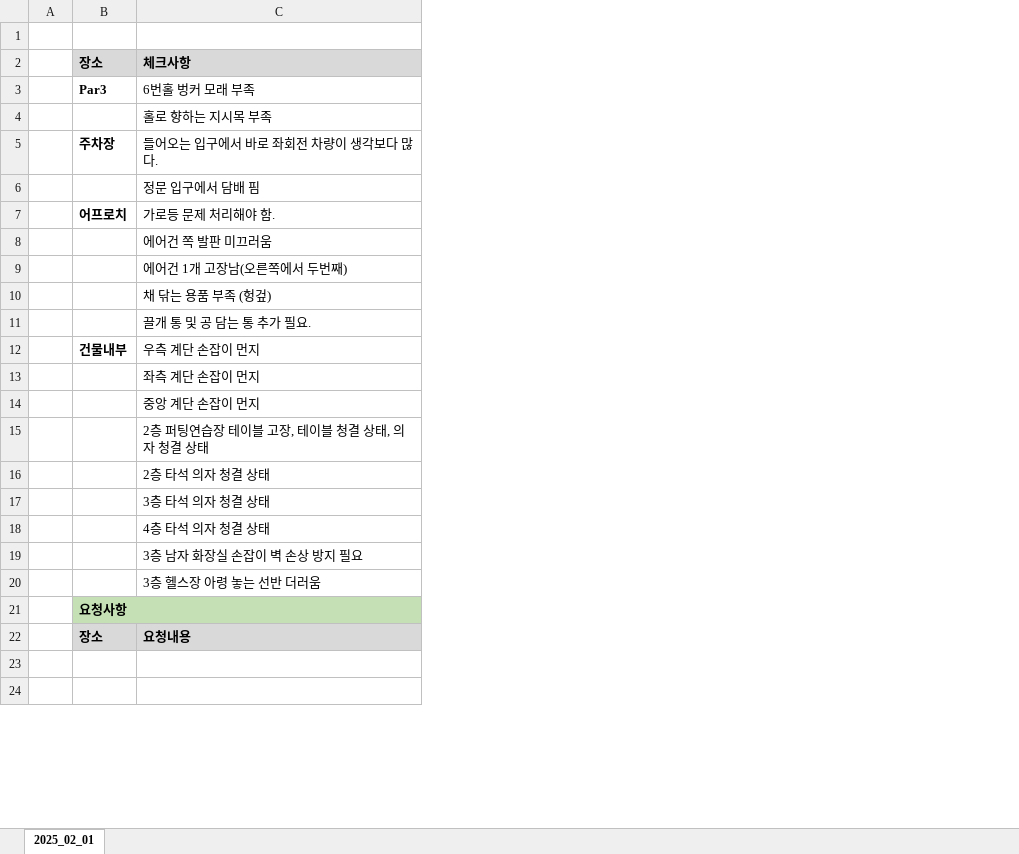
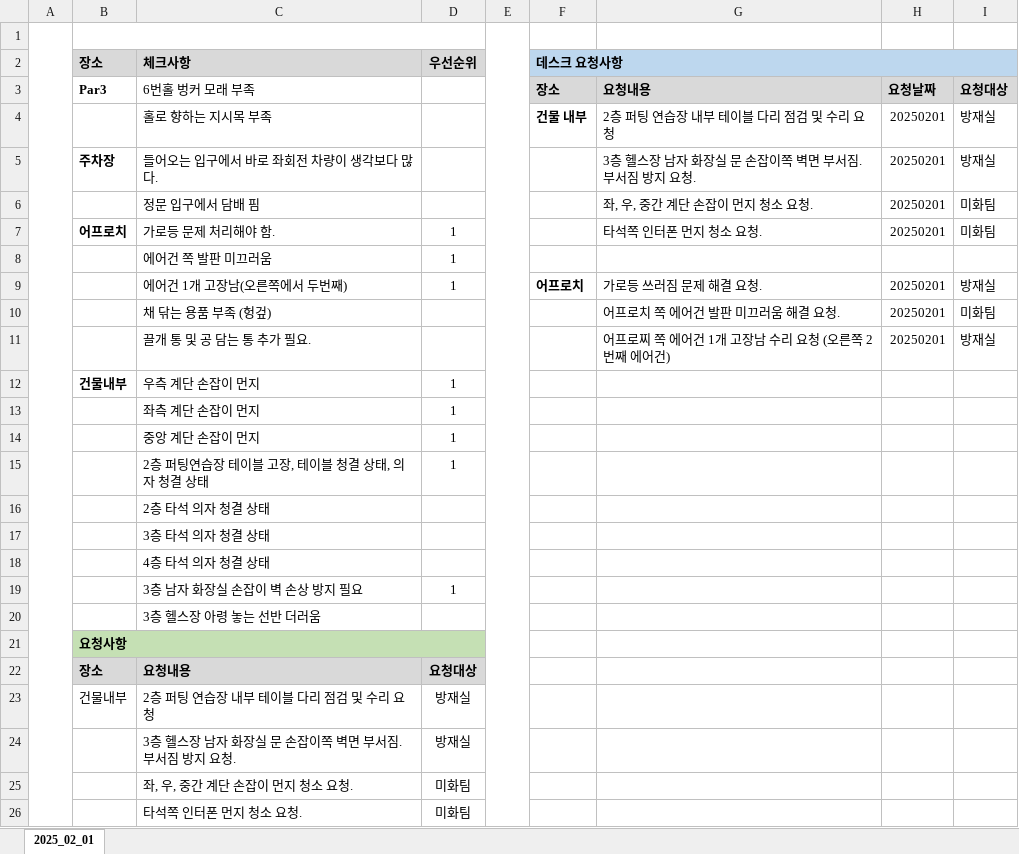
Before and after one commit to inhm1234/kws, an Excel workbook: 시설 점검 및 청결 체크.xlsx, sheet 2025_02_01, drawn as a sheet; only a part is shown; values as stored, in another font and other column widths than the file's, no borders; the diff covers the shown part only; the diff names each change by its address in the sheet, - before the commit and + after, or states it on an @@ line.

Commit message:
요청사항 추가.

```diff
--- a/시설 점검 및 청결 체크.xlsx (sheet 2025_02_01)
+++ b/시설 점검 및 청결 체크.xlsx (sheet 2025_02_01)
+column D (우선순위), rows 7-24: 1 | 1 | 1 |  |  | 1 | 1 | 1 | 1 |  |  |  | 1 |  |  | 요청대상 | 방재실 | 방재실
+column E, empty
+column F (데스크 요청사항), rows 3-9: 장소 | 건물 내부 |  |  |  |  | 어프로치
+column G, rows 3-11: 요청내용 | 2층 퍼팅 연습장 내부 테이블 다리 점검 및 수리 요청 | 3층 헬스장 남자 화장실 문 손잡이쪽 벽면 부서짐. 부서짐 방지 요청. | 좌, 우, 중간 계단 손잡이 먼지 청소 요청. | 타석쪽 인터폰 먼지 청소 요청. |  | 가로등 쓰러짐 문제 해결 요청. | 어프로치 쪽 에어건 발판 미끄러움 해결 요청. | 어프로찌 쪽 에어건 1개 고장남 수리 요청 (오른쪽 2번째 에어건)
+column H, rows 3-11: 요청날짜 | 20250201 | 20250201 | 20250201 | 20250201 |  | 20250201 | 20250201 | 20250201
+column I, rows 3-11: 요청대상 | 방재실 | 방재실 | 미화팀 | 미화팀 |  | 방재실 | 미화팀 | 방재실
+A1:A33 merged
+B1:D1 merged
-row 23: (empty)
+row 23:  | 건물내부 | 2층 퍼팅 연습장 내부 테이블 다리 점검 및 수리 요청 | 방재실
-row 24: (empty)
+row 24:  |  | 3층 헬스장 남자 화장실 문 손잡이쪽 벽면 부서짐. 부서짐 방지 요청. | 방재실
+row 25:  |  | 좌, 우, 중간 계단 손잡이 먼지 청소 요청. | 미화팀
+row 26:  |  | 타석쪽 인터폰 먼지 청소 요청. | 미화팀
```
Also changed, not shown: 3 added rows elsewhere in this sheet.
